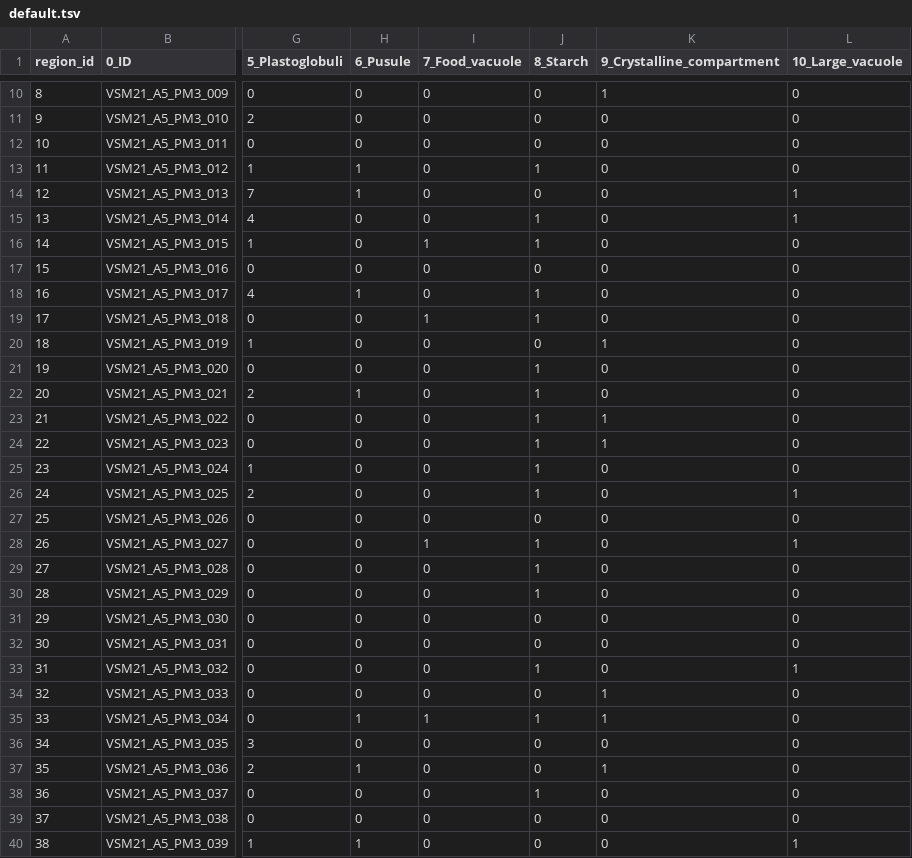
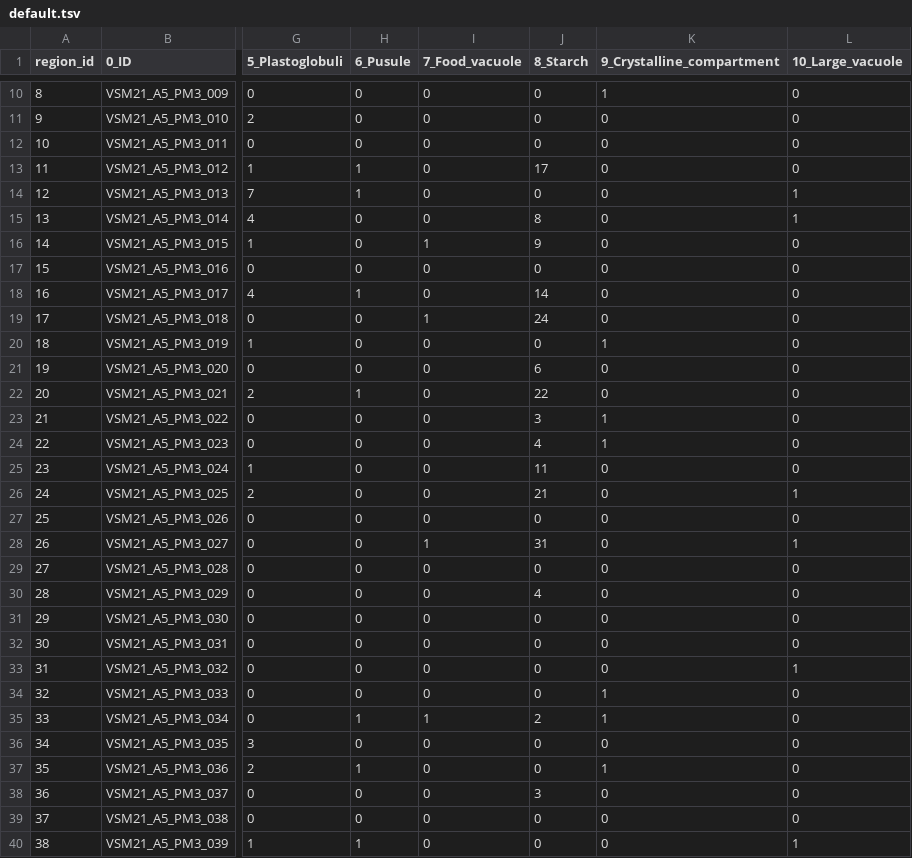
Before and after one commit to mobie/environmental-dinoflagellate-atlas, a TSV file: data/VSM21_A5_PM3/tables/default.tsv, drawn as a sheet; only a part is shown, gaps mark what is left out; the diff covers the shown part only; the diff names each change by its address in the sheet, - before the commit and + after, or states it on an @@ line.

```diff
--- a/data/VSM21_A5_PM3/tables/default.tsv
+++ b/data/VSM21_A5_PM3/tables/default.tsv
-J13 (8_Starch): 1
+J13 (8_Starch): 17
-J15 (8_Starch): 1
+J15 (8_Starch): 8
-J16 (8_Starch): 1
+J16 (8_Starch): 9
-J18 (8_Starch): 1
+J18 (8_Starch): 14
-J19 (8_Starch): 1
+J19 (8_Starch): 24
-J21 (8_Starch): 1
+J21 (8_Starch): 6
-J22 (8_Starch): 1
+J22 (8_Starch): 22
-J23 (8_Starch): 1
+J23 (8_Starch): 3
-J24 (8_Starch): 1
+J24 (8_Starch): 4
-J25 (8_Starch): 1
+J25 (8_Starch): 11
-J26 (8_Starch): 1
+J26 (8_Starch): 21
-J28 (8_Starch): 1
+J28 (8_Starch): 31
-J29 (8_Starch): 1
+J29 (8_Starch): 0
-J30 (8_Starch): 1
+J30 (8_Starch): 4
-J33 (8_Starch): 1
+J33 (8_Starch): 0
-J35 (8_Starch): 1
+J35 (8_Starch): 2
-J38 (8_Starch): 1
+J38 (8_Starch): 3
```
Also changed, not shown: 13 edited cells elsewhere in this file, data/VSM21_A2_PM1/tables/default.tsv, data/VSM21_A3_AM2/tables/default.tsv, 8 other files.
